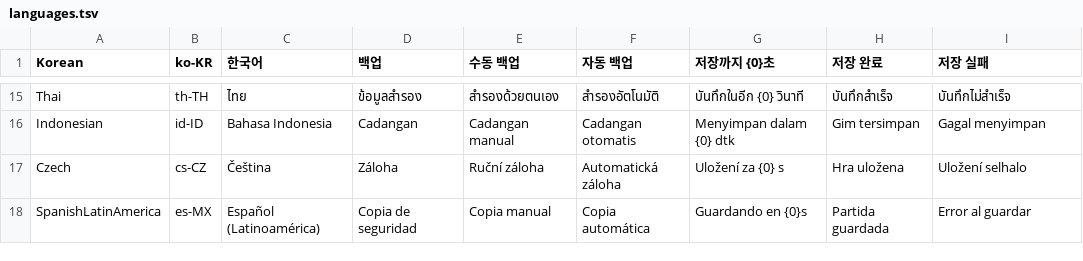
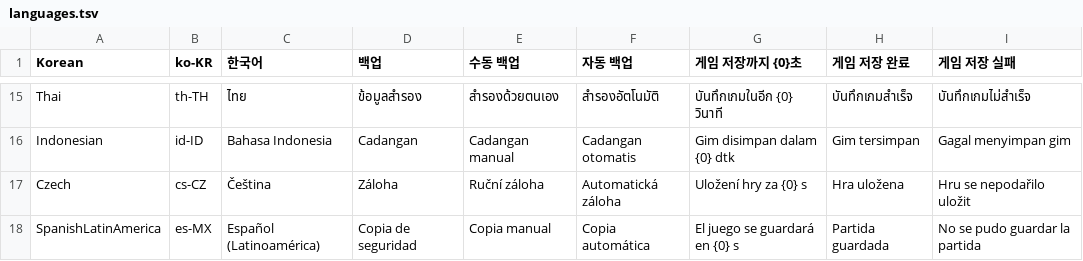
Before and after one commit to isxcsm/pz-tools, a TSV file: src/PzTools.Process.Contracts/Localization/languages.tsv, drawn as a sheet; only a part is shown, gaps mark what is left out; the diff covers the shown part only; the diff names each change by its address in the sheet, - before the commit and + after, or states it on an @@ line.

```diff
--- a/src/PzTools.Process.Contracts/Localization/languages.tsv
+++ b/src/PzTools.Process.Contracts/Localization/languages.tsv
-G1: 저장까지 {0}초
+G1: 게임 저장까지 {0}초
-H1: 저장 완료
+H1: 게임 저장 완료
-I1: 저장 실패
+I1: 게임 저장 실패
-G15 (게임 저장까지 {0}초): บันทึกในอีก {0} วินาที
+G15 (게임 저장까지 {0}초): บันทึกเกมในอีก {0} วินาที
-H15 (게임 저장 완료): บันทึกสำเร็จ
+H15 (게임 저장 완료): บันทึกเกมสำเร็จ
-I15 (게임 저장 실패): บันทึกไม่สำเร็จ
+I15 (게임 저장 실패): บันทึกเกมไม่สำเร็จ
-G16 (게임 저장까지 {0}초): Menyimpan dalam {0} dtk
+G16 (게임 저장까지 {0}초): Gim disimpan dalam {0} dtk
-I16 (게임 저장 실패): Gagal menyimpan
+I16 (게임 저장 실패): Gagal menyimpan gim
-G17 (게임 저장까지 {0}초): Uložení za {0} s
+G17 (게임 저장까지 {0}초): Uložení hry za {0} s
-I17 (게임 저장 실패): Uložení selhalo
+I17 (게임 저장 실패): Hru se nepodařilo uložit
-G18 (게임 저장까지 {0}초): Guardando en {0}s
+G18 (게임 저장까지 {0}초): El juego se guardará en {0} s
-I18 (게임 저장 실패): Error al guardar
+I18 (게임 저장 실패): No se pudo guardar la partida
```
Also changed, not shown: 31 edited cells elsewhere in this file, 32 other files.
